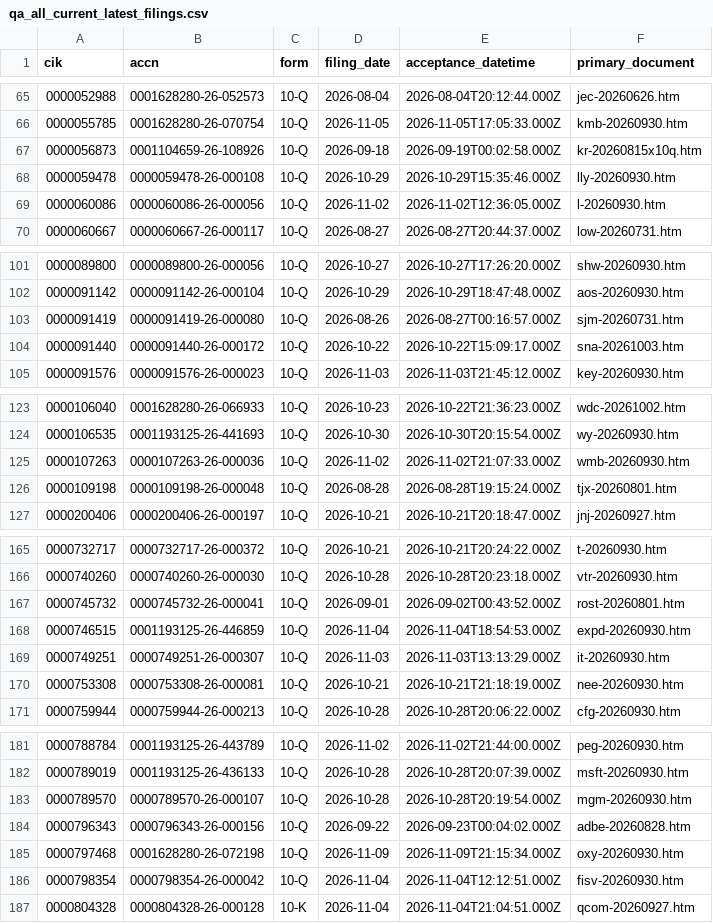
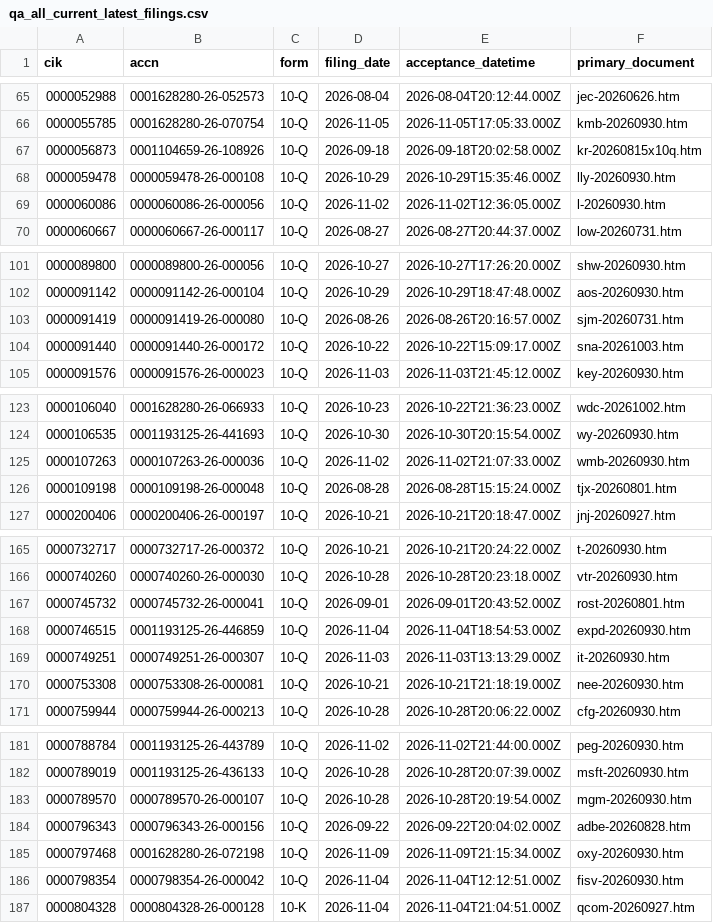
Before and after one commit to nb788/ChatGPT-stock-lab, a CSV file: data/qa_all_current_latest_filings.csv, drawn as a sheet; only a part is shown, gaps mark what is left out; the diff covers the shown part only.

```diff
--- a/data/qa_all_current_latest_filings.csv
+++ b/data/qa_all_current_latest_filings.csv
@@ -66,3 +66,3 @@ cik,accn,form,filing_date,acceptance_datetime,primary_document
 0000055785,0001628280-26-070754,10-Q,2026-11-05,2026-11-05T17:05:33.000Z,kmb-20260930.htm
-0000056873,0001104659-26-108926,10-Q,2026-09-18,2026-09-19T00:02:58.000Z,kr-20260815x10q.htm
+0000056873,0001104659-26-108926,10-Q,2026-09-18,2026-09-18T20:02:58.000Z,kr-20260815x10q.htm
 0000059478,0000059478-26-000108,10-Q,2026-10-29,2026-10-29T15:35:46.000Z,lly-20260930.htm
@@ -102,3 +102,3 @@ cik,accn,form,filing_date,acceptance_datetime,primary_document
 0000091142,0000091142-26-000104,10-Q,2026-10-29,2026-10-29T18:47:48.000Z,aos-20260930.htm
-0000091419,0000091419-26-000080,10-Q,2026-08-26,2026-08-27T00:16:57.000Z,sjm-20260731.htm
+0000091419,0000091419-26-000080,10-Q,2026-08-26,2026-08-26T20:16:57.000Z,sjm-20260731.htm
 0000091440,0000091440-26-000172,10-Q,2026-10-22,2026-10-22T15:09:17.000Z,sna-20261003.htm
@@ -125,3 +125,3 @@ cik,accn,form,filing_date,acceptance_datetime,primary_document
 0000107263,0000107263-26-000036,10-Q,2026-11-02,2026-11-02T21:07:33.000Z,wmb-20260930.htm
-0000109198,0000109198-26-000048,10-Q,2026-08-28,2026-08-28T19:15:24.000Z,tjx-20260801.htm
+0000109198,0000109198-26-000048,10-Q,2026-08-28,2026-08-28T15:15:24.000Z,tjx-20260801.htm
 0000200406,0000200406-26-000197,10-Q,2026-10-21,2026-10-21T20:18:47.000Z,jnj-20260927.htm
@@ -166,3 +166,3 @@ cik,accn,form,filing_date,acceptance_datetime,primary_document
 0000740260,0000740260-26-000030,10-Q,2026-10-28,2026-10-28T20:23:18.000Z,vtr-20260930.htm
-0000745732,0000745732-26-000041,10-Q,2026-09-01,2026-09-02T00:43:52.000Z,rost-20260801.htm
+0000745732,0000745732-26-000041,10-Q,2026-09-01,2026-09-01T20:43:52.000Z,rost-20260801.htm
 0000746515,0001193125-26-446859,10-Q,2026-11-04,2026-11-04T18:54:53.000Z,expd-20260930.htm
@@ -183,3 +183,3 @@ cik,accn,form,filing_date,acceptance_datetime,primary_document
 0000789570,0000789570-26-000107,10-Q,2026-10-28,2026-10-28T20:19:54.000Z,mgm-20260930.htm
-0000796343,0000796343-26-000156,10-Q,2026-09-22,2026-09-23T00:04:02.000Z,adbe-20260828.htm
+0000796343,0000796343-26-000156,10-Q,2026-09-22,2026-09-22T20:04:02.000Z,adbe-20260828.htm
 0000797468,0001628280-26-072198,10-Q,2026-11-09,2026-11-09T21:15:34.000Z,oxy-20260930.htm
```
Also changed, not shown: 5 edited cells elsewhere in this file, data/qa_all_current_filing_dei_facts.csv, data/qa_current_coverage.csv, 16 other files.
